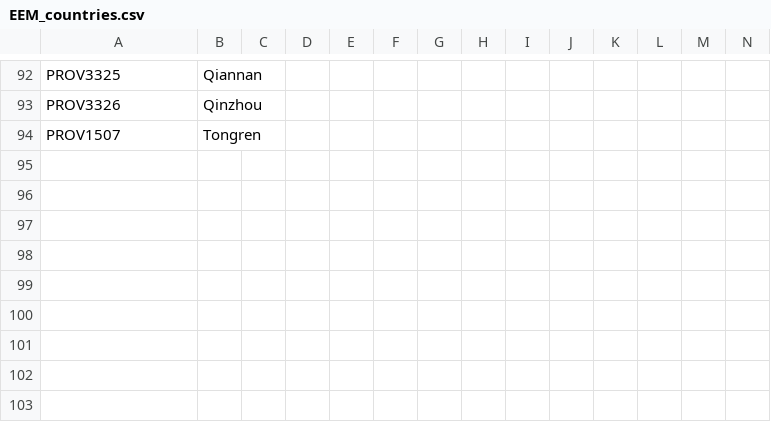
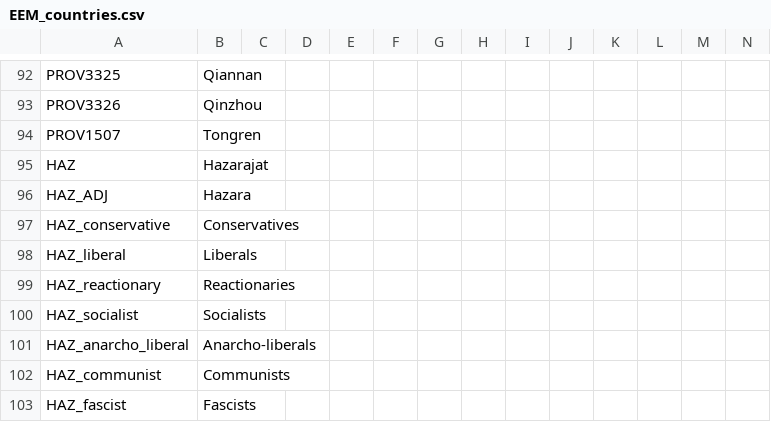
Before and after one commit to ujtcelvn/Ending_Extension_Mod, a CSV file: EEM/localisation/EEM_countries.csv, drawn as a sheet; only a part is shown, gaps mark what is left out.

```diff
--- a/EEM/localisation/EEM_countries.csv
+++ b/EEM/localisation/EEM_countries.csv
@@ -94 +94,10 @@ PROV3326;Qinzhou;;;;;;;;;;;;;
 PROV1507;Tongren;;;;;;;;;;;;;
+HAZ;Hazarajat;;;;;;;;;;;;;
+HAZ_ADJ;Hazara;;;;;;;;;;;;;
+HAZ_conservative;Conservatives;;;;;;;;;;;;;
+HAZ_liberal;Liberals;;;;;;;;;;;;;
+HAZ_reactionary;Reactionaries;;;;;;;;;;;;;
+HAZ_socialist;Socialists;;;;;;;;;;;;;
+HAZ_anarcho_liberal;Anarcho-liberals;;;;;;;;;;;;;
+HAZ_communist;Communists;;;;;;;;;;;;;
+HAZ_fascist;Fascists;;;;;;;;;;;;;
```
Also changed, not shown: 28 other files.
